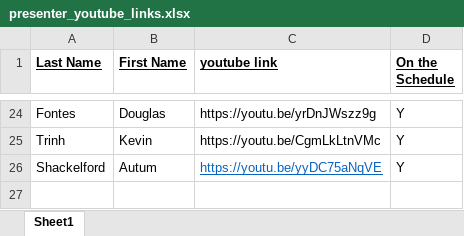
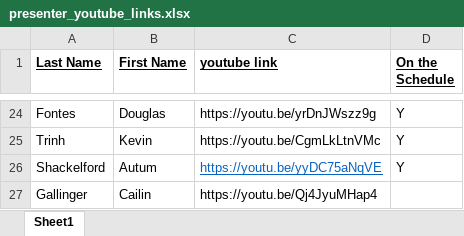
Before and after one commit to IMPACT-Boulder/IMPACT-Boulder.github.io, an Excel workbook: lungradcon/youtube_links/presenter_youtube_links.xlsx, sheet Sheet1, drawn as a sheet; only a part is shown, gaps mark what is left out; values as stored, in another font and other column widths than the file's, no borders; the diff names each change by its address in the sheet, - before the commit and + after, or states it on an @@ line.

Commit message:
Added Cailins video.

```diff
--- a/lungradcon/youtube_links/presenter_youtube_links.xlsx (sheet Sheet1)
+++ b/lungradcon/youtube_links/presenter_youtube_links.xlsx (sheet Sheet1)
+row 27: Gallinger | Cailin | https://youtu.be/Qj4JyuMHap4
```
Also changed, not shown: 1 other file.
